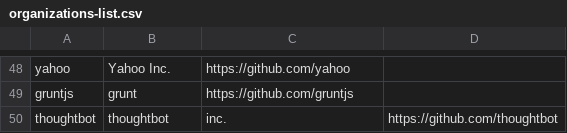
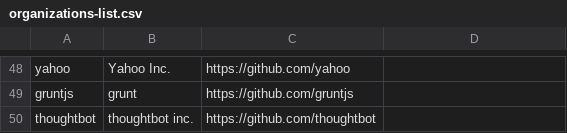
Before and after one commit to ibowen/github_pred, a CSV file: base/organizations-list.csv, drawn as a sheet; only a part is shown, gaps mark what is left out.

Commit message:
nothing

```diff
--- a/base/organizations-list.csv
+++ b/base/organizations-list.csv
@@ -49,2 +49,2 @@ yahoo,Yahoo Inc.,https://github.com/yahoo
 gruntjs,grunt,https://github.com/gruntjs
-thoughtbot,thoughtbot, inc.,https://github.com/thoughtbot
+thoughtbot,thoughtbot inc.,https://github.com/thoughtbot
```
